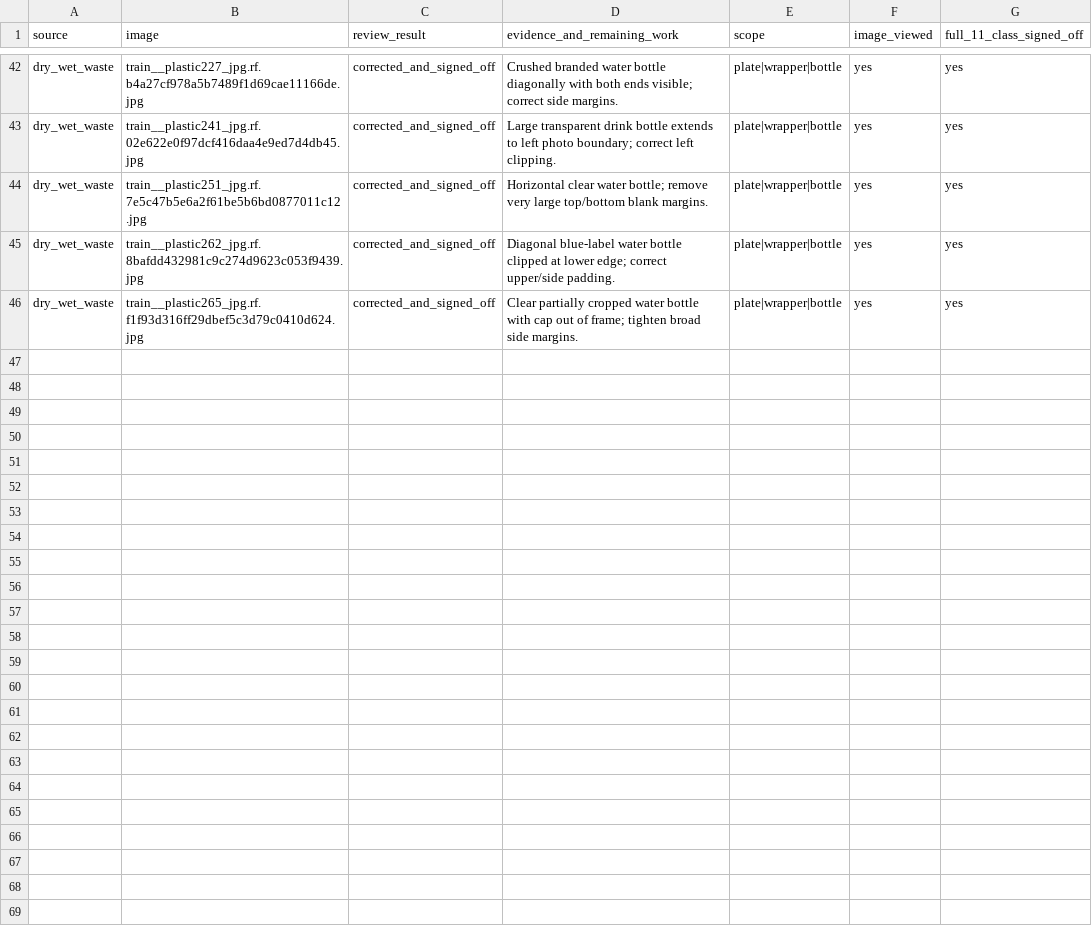
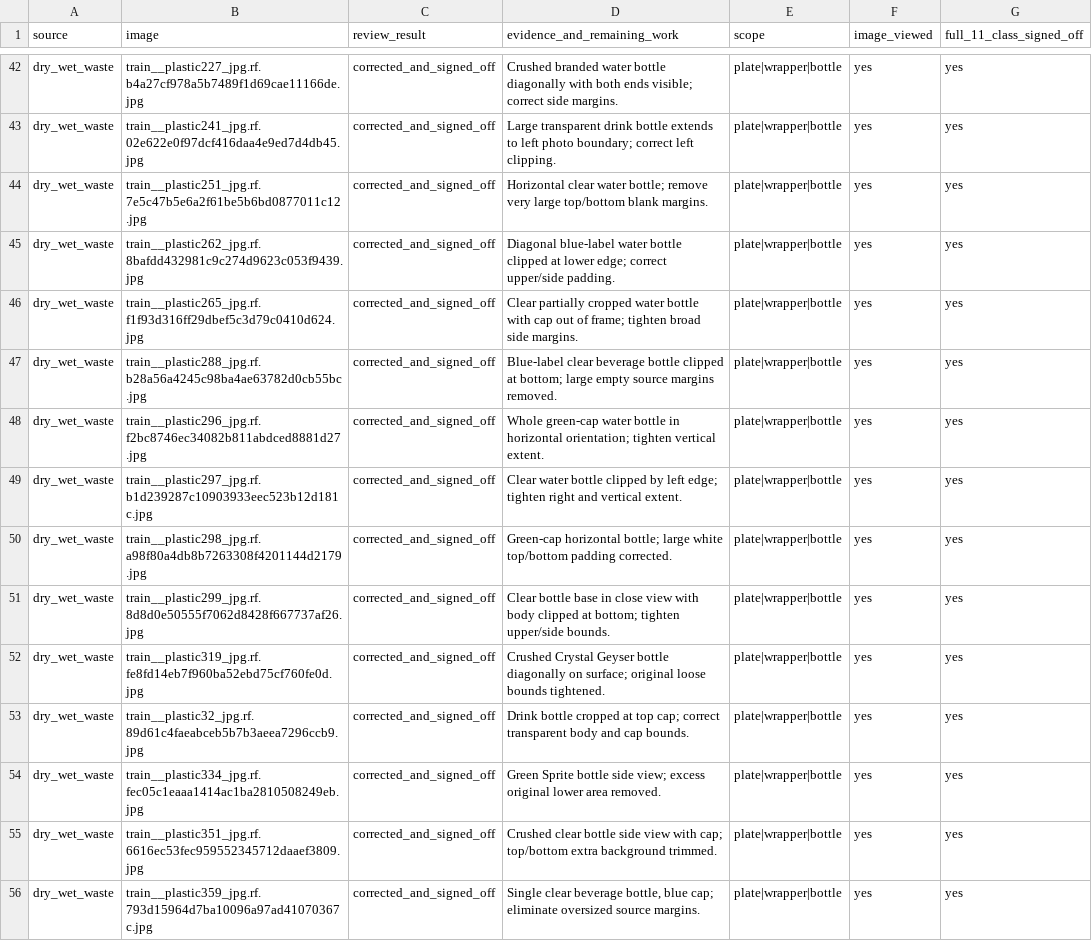
Before and after one commit to cx-57/yolo-cafeteria-research, a CSV file: data/audits/v2_review_2026-10-12/plate_wrapper_bottle_focus_review.csv, drawn as a sheet; only a part is shown, gaps mark what is left out; the diff names each change by its address in the sheet, - before the commit and + after, or states it on an @@ line.

Commit message:
Track 55 plate-wrapper-bottle image checks

```diff
--- a/data/audits/v2_review_2026-10-12/plate_wrapper_bottle_focus_review.csv
+++ b/data/audits/v2_review_2026-10-12/plate_wrapper_bottle_focus_review.csv
+row 47: dry_wet_waste | train__plastic288_jpg.rf.b28a56a4245c98ba4ae63782d0cb55bc.jpg | corrected_and_signed_off | Blue-label clear beverage bottle clipped at bottom; large empty source margins removed. | plate|wrapper|bottle | yes | yes
+row 48: dry_wet_waste | train__plastic296_jpg.rf.f2bc8746ec34082b811abdced8881d27.jpg | corrected_and_signed_off | Whole green-cap water bottle in horizontal orientation; tighten vertical extent. | plate|wrapper|bottle | yes | yes
+row 49: dry_wet_waste | train__plastic297_jpg.rf.b1d239287c10903933eec523b12d181c.jpg | corrected_and_signed_off | Clear water bottle clipped by left edge; tighten right and vertical extent. | plate|wrapper|bottle | yes | yes
+row 50: dry_wet_waste | train__plastic298_jpg.rf.a98f80a4db8b7263308f4201144d2179.jpg | corrected_and_signed_off | Green-cap horizontal bottle; large white top/bottom padding corrected. | plate|wrapper|bottle | yes | yes
+row 51: dry_wet_waste | train__plastic299_jpg.rf.8d8d0e50555f7062d8428f667737af26.jpg | corrected_and_signed_off | Clear bottle base in close view with body clipped at bottom; tighten upper/side bounds. | plate|wrapper|bottle | yes | yes
+row 52: dry_wet_waste | train__plastic319_jpg.rf.fe8fd14eb7f960ba52ebd75cf760fe0d.jpg | corrected_and_signed_off | Crushed Crystal Geyser bottle diagonally on surface; original loose bounds tightened. | plate|wrapper|bottle | yes | yes
+row 53: dry_wet_waste | train__plastic32_jpg.rf.89d61c4faeabceb5b7b3aeea7296ccb9.jpg | corrected_and_signed_off | Drink bottle cropped at top cap; correct transparent body and cap bounds. | plate|wrapper|bottle | yes | yes
+row 54: dry_wet_waste | train__plastic334_jpg.rf.fec05c1eaaa1414ac1ba2810508249eb.jpg | corrected_and_signed_off | Green Sprite bottle side view; excess original lower area removed. | plate|wrapper|bottle | yes | yes
+row 55: dry_wet_waste | train__plastic351_jpg.rf.6616ec53fec959552345712daaef3809.jpg | corrected_and_signed_off | Crushed clear bottle side view with cap; top/bottom extra background trimmed. | plate|wrapper|bottle | yes | yes
+row 56: dry_wet_waste | train__plastic359_jpg.rf.793d15964d7ba10096a97ad41070367c.jpg | corrected_and_signed_off | Single clear beverage bottle, blue cap; eliminate oversized source margins. | plate|wrapper|bottle | yes | yes
```
